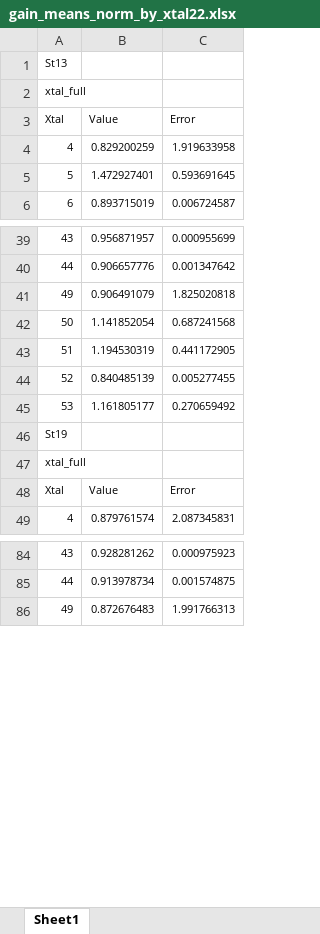
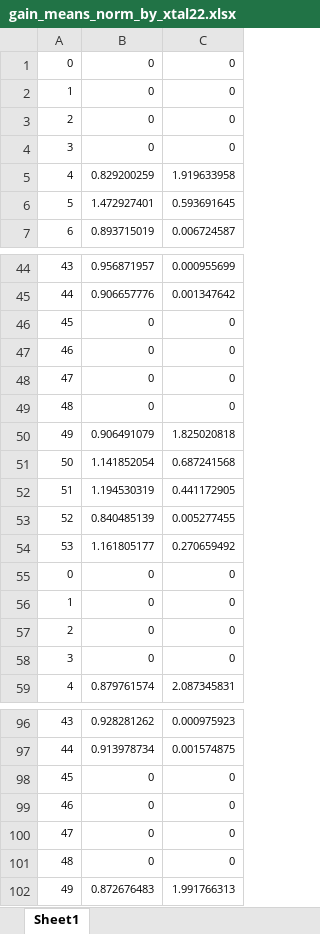
Before and after one commit to sam-grant/EpRatio, an Excel workbook: makePlots/gain_means_norm_by_xtal22.xlsx, sheet Sheet1, drawn as a sheet; only a part is shown, gaps mark what is left out; values as stored, in another font and other column widths than the file's, no borders; removed rows and columns are numbered as before the commit, all else as after; the diff covers the shown part only; the diff names each change by its address in the sheet, - before the commit and + after, or states it on an @@ line.

```diff
--- a/makePlots/gain_means_norm_by_xtal22.xlsx (sheet Sheet1)
+++ b/makePlots/gain_means_norm_by_xtal22.xlsx (sheet Sheet1)
-row 1: St13
-row 2: xtal_full
-row 3: Xtal | Value | Error
+row 1: 0 | 0 | 0
+row 2: 1 | 0 | 0
+row 3: 2 | 0 | 0
+row 4: 3 | 0 | 0
+row 46: 45 | 0 | 0
+row 47: 46 | 0 | 0
+row 48: 47 | 0 | 0
+row 49: 48 | 0 | 0
-row 46: St19
-row 47: xtal_full
-row 48: Xtal | Value | Error
+row 55: 0 | 0 | 0
+row 56: 1 | 0 | 0
+row 57: 2 | 0 | 0
+row 58: 3 | 0 | 0
+row 98: 45 | 0 | 0
+row 99: 46 | 0 | 0
+row 100: 47 | 0 | 0
+row 101: 48 | 0 | 0
```
Also changed, not shown: 6 added rows elsewhere in this sheet, 39 other files.
